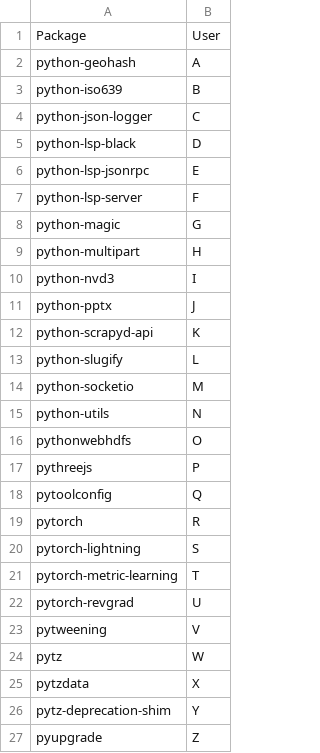
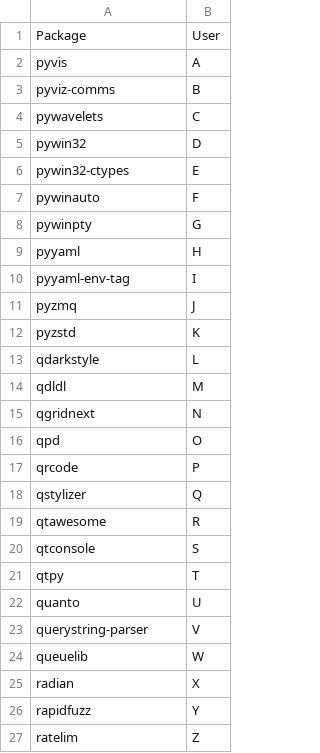
Before and after one commit to statisticsdevops/procpkgdlwrite, a CSV file: pylinux_processed.csv, drawn as a sheet.

Commit message:
Update pylinux_processed.csv

```diff
--- a/pylinux_processed.csv
+++ b/pylinux_processed.csv
@@ -1,27 +1,27 @@
 Package,User
-python-geohash,A
-python-iso639,B
-python-json-logger,C
-python-lsp-black,D
-python-lsp-jsonrpc,E
-python-lsp-server,F
-python-magic,G
-python-multipart,H
-python-nvd3,I
-python-pptx,J
-python-scrapyd-api,K
-python-slugify,L
-python-socketio,M
-python-utils,N
-pythonwebhdfs,O
-pythreejs,P
-pytoolconfig,Q
-pytorch,R
-pytorch-lightning,S
-pytorch-metric-learning,T
-pytorch-revgrad,U
-pytweening,V
-pytz,W
-pytzdata,X
-pytz-deprecation-shim,Y
-pyupgrade,Z
+pyvis,A
+pyviz-comms,B
+pywavelets,C
+pywin32,D
+pywin32-ctypes,E
+pywinauto,F
+pywinpty,G
+pyyaml,H
+pyyaml-env-tag,I
+pyzmq,J
+pyzstd,K
+qdarkstyle,L
+qdldl,M
+qgridnext,N
+qpd,O
+qrcode,P
+qstylizer,Q
+qtawesome,R
+qtconsole,S
+qtpy,T
+quanto,U
+querystring-parser,V
+queuelib,W
+radian,X
+rapidfuzz,Y
+ratelim,Z
```
